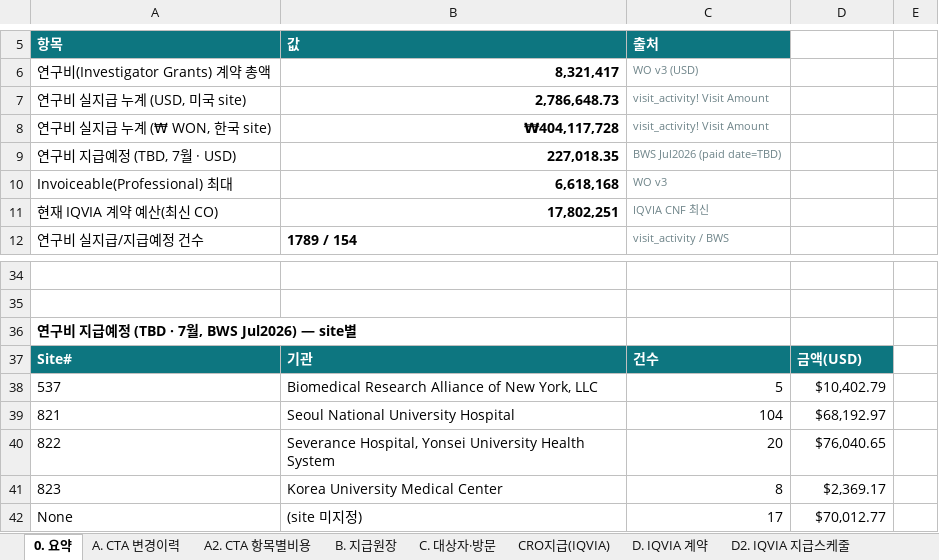
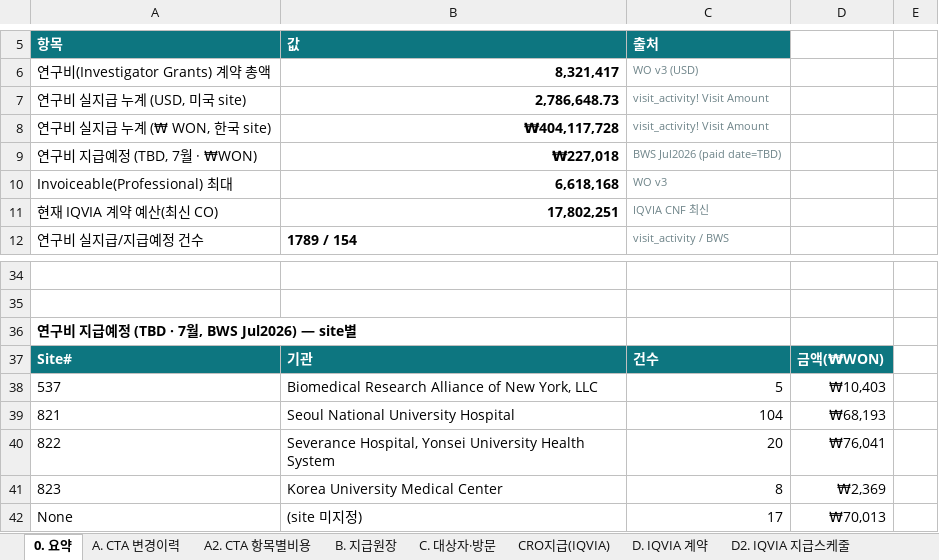
Before and after one commit to j93016543-cyber/Investigator-fee-monitoring-visit, an Excel workbook: exports/TTK-CS-101_tracker.xlsx, sheet 0. 요약, drawn as a sheet; only a part is shown, gaps mark what is left out; values as stored, in another font and other column widths than the file's, no borders; the diff names each change by its address in the sheet, - before the commit and + after, or states it on an @@ line.

```diff
--- a/exports/TTK-CS-101_tracker.xlsx (sheet 0. 요약)
+++ b/exports/TTK-CS-101_tracker.xlsx (sheet 0. 요약)
-A9 (항목): 연구비 지급예정 (TBD, 7월 · USD)
+A9 (항목): 연구비 지급예정 (TBD, 7월 · ₩WON)
-B9 (값): 227,018.35
+B9 (값): ₩227,018
-D37: 금액(USD)
+D37: 금액(₩WON)
-D38: $10,402.79
+D38: ₩10,403
-D39: $68,192.97
+D39: ₩68,193
-D40: $76,040.65
+D40: ₩76,041
-D41: $2,369.17
+D41: ₩2,369
-D42: $70,012.77
+D42: ₩70,013
```
Also changed, not shown: sheet B. 지급원장, 5 other files.
